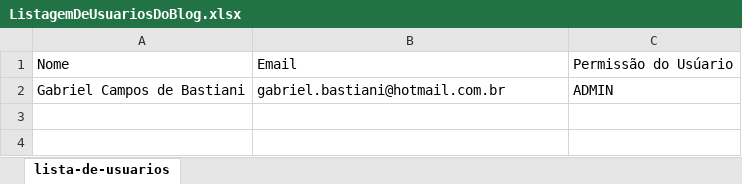
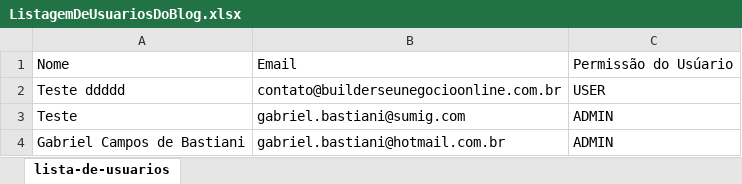
Before and after one commit to gabrielbastiani/deploy-api-blog-builder, an Excel workbook: ListagemDeUsuariosDoBlog.xlsx, sheet lista-de-usuarios, drawn as a sheet; values as stored, in another font and other column widths than the file's, no borders; the diff names each change by its address in the sheet, - before the commit and + after, or states it on an @@ line.

```diff
--- a/ListagemDeUsuariosDoBlog.xlsx (sheet lista-de-usuarios)
+++ b/ListagemDeUsuariosDoBlog.xlsx (sheet lista-de-usuarios)
+row 2: Teste ddddd | contato@builderseunegocioonline.com.br | USER
+row 3: Teste | gabriel.bastiani@sumig.com | ADMIN
```
Also changed, not shown: 54 other files.
